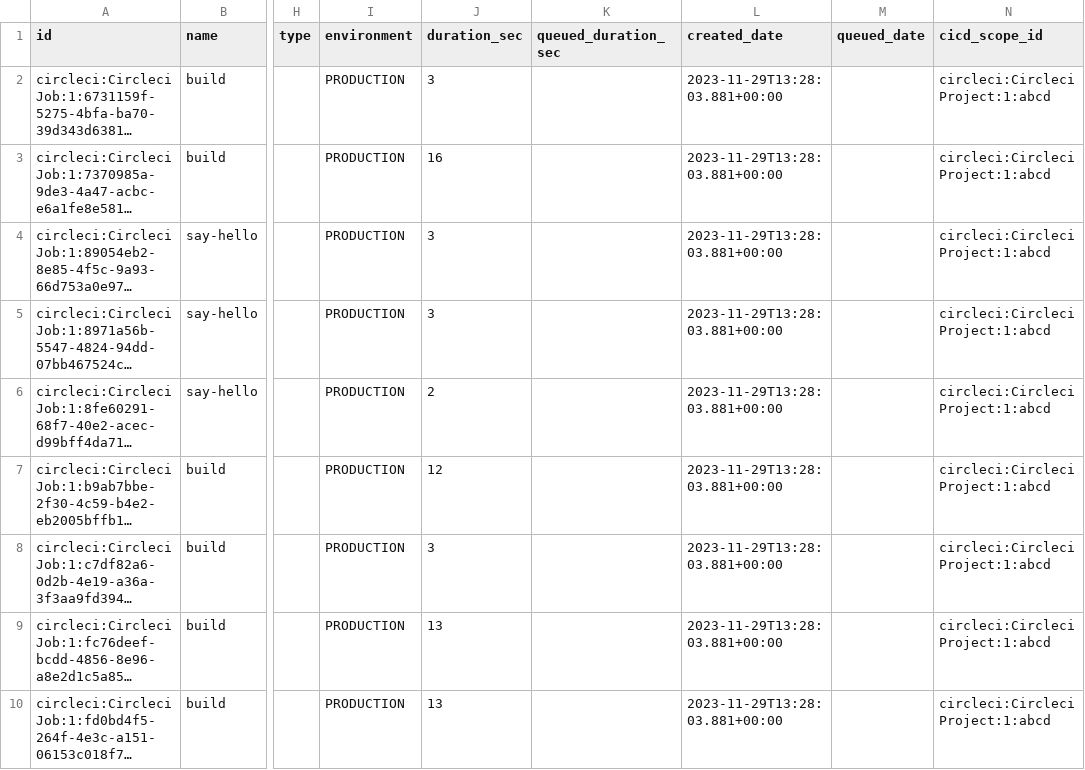
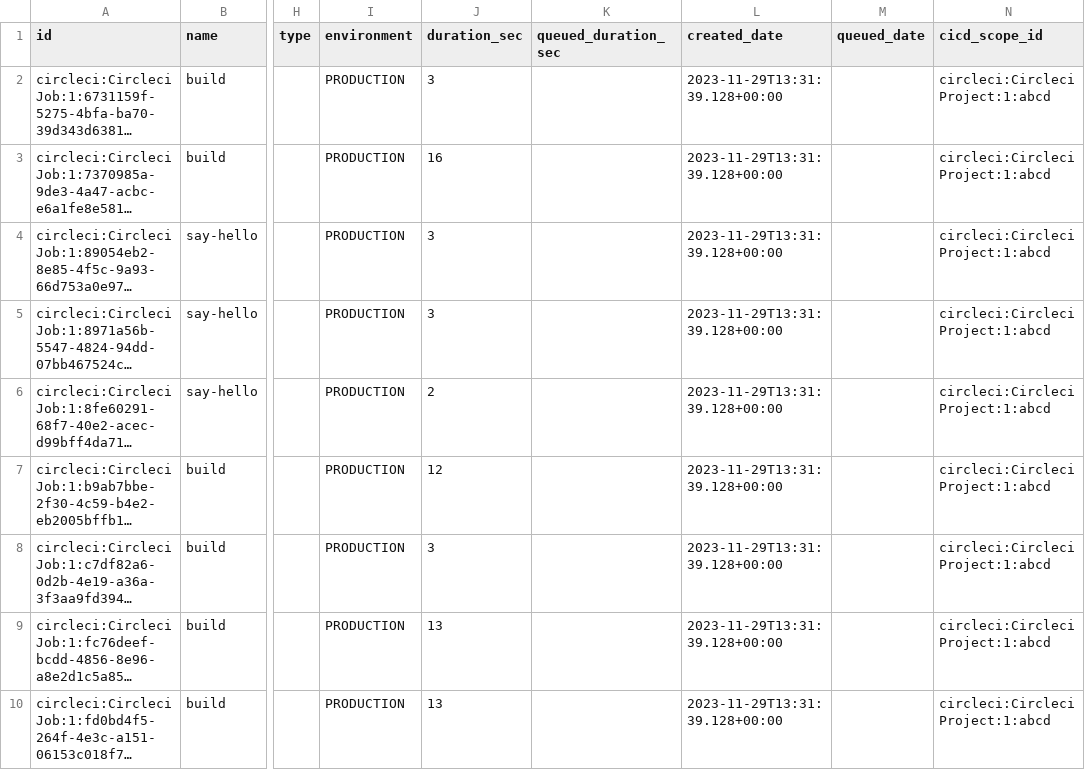
Before and after one commit to apache/incubator-devlake, a CSV file: backend/plugins/circleci/e2e/snapshot_tables/cicd_tasks.csv, drawn as a sheet; only a part is shown, gaps mark what is left out; long unchanged cells end in …; the diff names each change by its address in the sheet, - before the commit and + after, or states it on an @@ line.

Commit message:
fix(circleci): fix e2e test

```diff
--- a/backend/plugins/circleci/e2e/snapshot_tables/cicd_tasks.csv
+++ b/backend/plugins/circleci/e2e/snapshot_tables/cicd_tasks.csv
-L2:L10 (created_date): 2023-11-29T13:28:03.881+00:00
+L2:L10 (created_date): 2023-11-29T13:31:39.128+00:00
```
